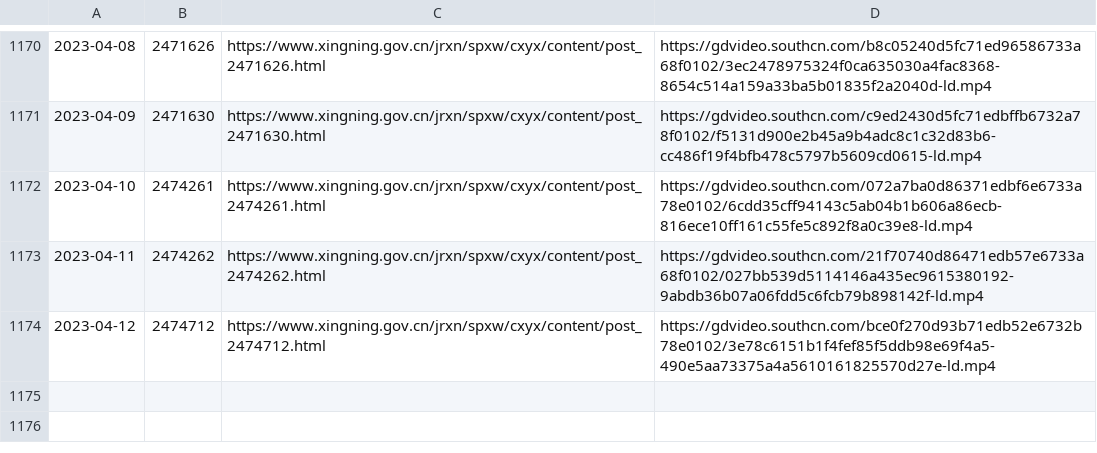
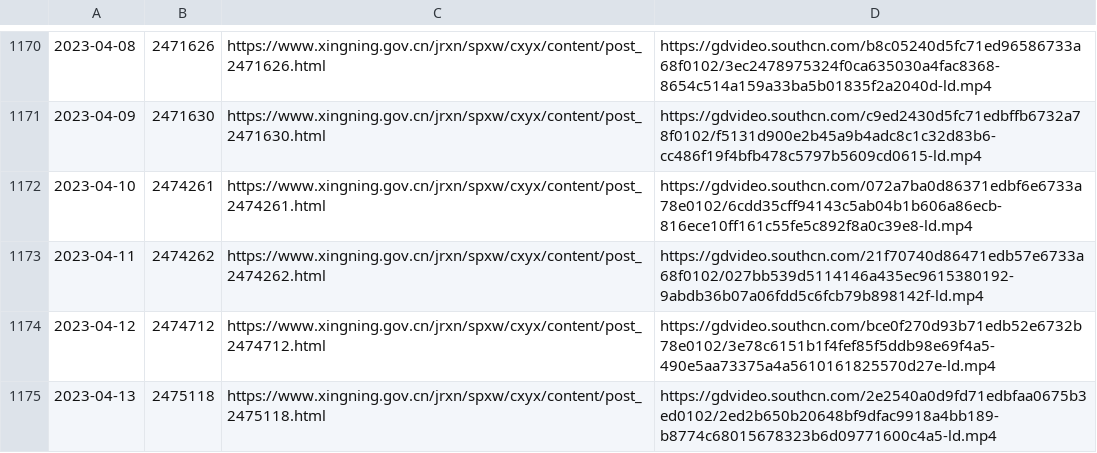
Before and after one commit to ayaka14732/SNHakkaNews, a CSV file: list.csv, drawn as a sheet; only a part is shown, gaps mark what is left out.

```diff
--- a/list.csv
+++ b/list.csv
@@ -1174 +1174,2 @@
 2023-04-12,2474712,https://www.xingning.gov.cn/jrxn/spxw/cxyx/content/post_2474712.html,https://gdvideo.southcn.com/bce0f270d93b71edb52e6732b78e0102/3e78c6151b1f4fef85f5ddb98e69f4a5-490e5aa73375a4a5610161825570d27e-ld.mp4
+2023-04-13,2475118,https://www.xingning.gov.cn/jrxn/spxw/cxyx/content/post_2475118.html,https://gdvideo.southcn.com/2e2540a0d9fd71edbfaa0675b3ed0102/2ed2b650b20648bf9dfac9918a4bb189-b8774c68015678323b6d09771600c4a5-ld.mp4
```
